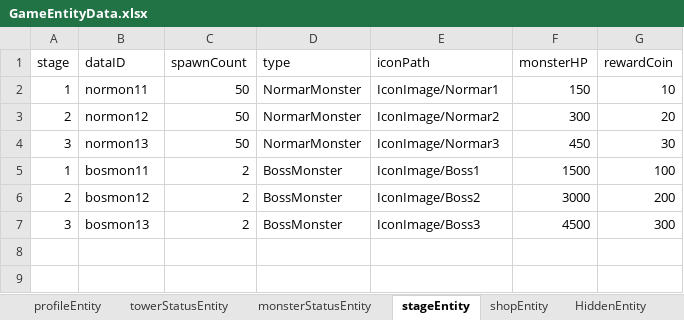
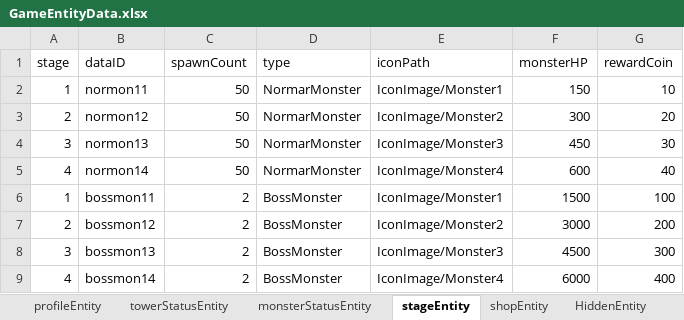
Before and after one commit to LSHHHHHHz/TowerDefence, an Excel workbook: Assets/Scripts/Data/ExcelData/GameEntityData.xlsx, sheet stageEntity, drawn as a sheet; values as stored, in another font and other column widths than the file's, no borders; addresses are those after the commit; the diff names each change by its address in the sheet, - before the commit and + after, or states it on an @@ line.

```diff
--- a/Assets/Scripts/Data/ExcelData/GameEntityData.xlsx (sheet stageEntity)
+++ b/Assets/Scripts/Data/ExcelData/GameEntityData.xlsx (sheet stageEntity)
-E2 (iconPath): IconImage/Normar1
+E2 (iconPath): IconImage/Monster1
-E3 (iconPath): IconImage/Normar2
+E3 (iconPath): IconImage/Monster2
-E4 (iconPath): IconImage/Normar3
+E4 (iconPath): IconImage/Monster3
+row 5: 4 | normon14 | 50 | NormarMonster | IconImage/Monster4 | 600 | 40
-B6 (dataID): bosmon11
+B6 (dataID): bossmon11
-E6 (iconPath): IconImage/Boss1
+E6 (iconPath): IconImage/Monster1
-B7 (dataID): bosmon12
+B7 (dataID): bossmon12
-E7 (iconPath): IconImage/Boss2
+E7 (iconPath): IconImage/Monster2
-B8 (dataID): bosmon13
+B8 (dataID): bossmon13
-E8 (iconPath): IconImage/Boss3
+E8 (iconPath): IconImage/Monster3
+row 9: 4 | bossmon14 | 2 | BossMonster | IconImage/Monster4 | 6000 | 400
```
Also changed, not shown: sheet shopEntity, sheet profileEntity, sheet towerStatusEntity, sheet monsterStatusEntity, 59 other files.
